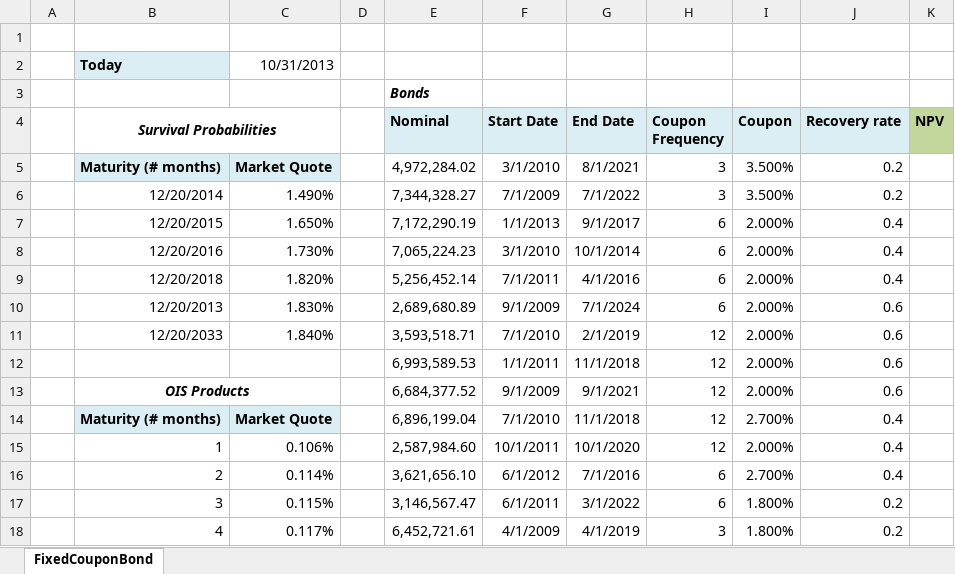
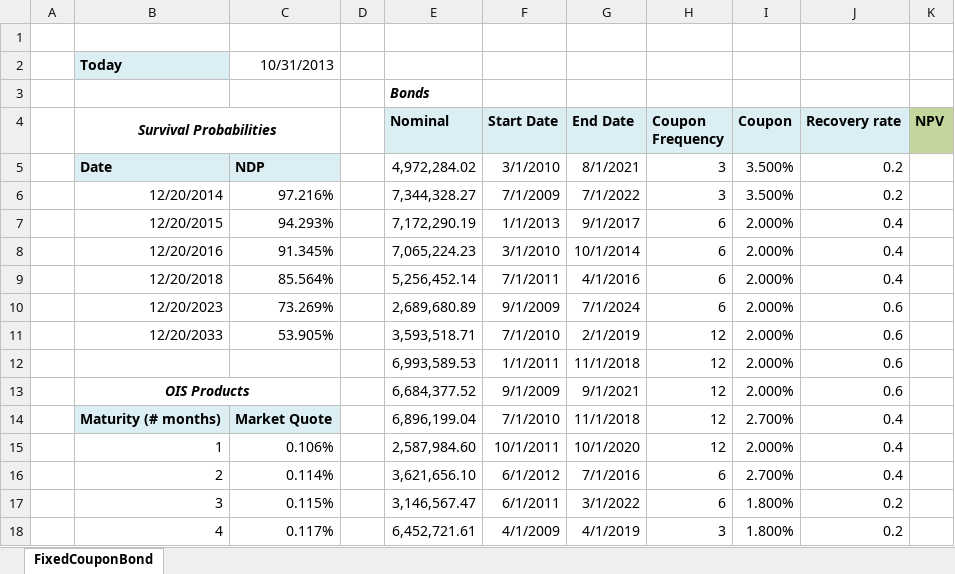
Before and after one commit to gabberthomson/fm_finpy, an Excel workbook: FixedCouponBond.xlsx, sheet FixedCouponBond, drawn as a sheet; only a part is shown; values as stored, in another font and other column widths than the file's, no borders; the diff names each change by its address in the sheet, - before the commit and + after, or states it on an @@ line.

```diff
--- a/FixedCouponBond.xlsx (sheet FixedCouponBond)
+++ b/FixedCouponBond.xlsx (sheet FixedCouponBond)
-B5 (Survival Probabilities): Maturity (# months)
+B5 (Survival Probabilities): Date
-C5: Market Quote
+C5: NDP
-C6: 1.490%
+C6: 97.216%
-C7: 1.650%
+C7: 94.293%
-C8: 1.730%
+C8: 91.345%
-C9: 1.820%
+C9: 85.564%
-B10 (Survival Probabilities): 12/20/2013
+B10 (Survival Probabilities): 12/20/2023
-C10: 1.830%
+C10: 73.269%
-C11: 1.840%
+C11: 53.905%
```
Also changed, not shown: FloatingCouponBond.xlsx, 2 other files.
